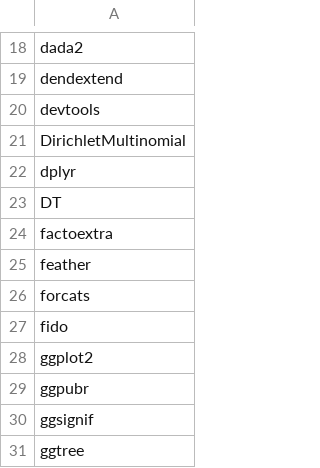
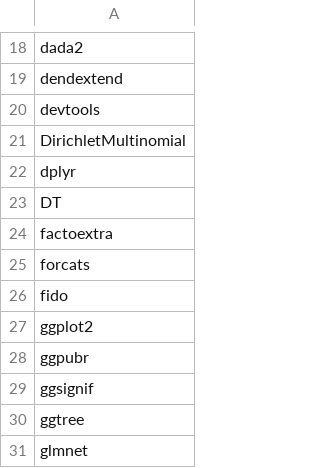
Before and after one commit to ElySeraidarian/OMA, a CSV file: oma_packages/oma_packages.csv, drawn as a sheet; only a part is shown, gaps mark what is left out; the shorter side is filled out with more unchanged rows.

```diff
--- a/oma_packages/oma_packages.csv
+++ b/oma_packages/oma_packages.csv
@@ -24,3 +24,2 @@ DT
 factoextra
-feather
 forcats
```
Also changed, not shown: 1 other file.
